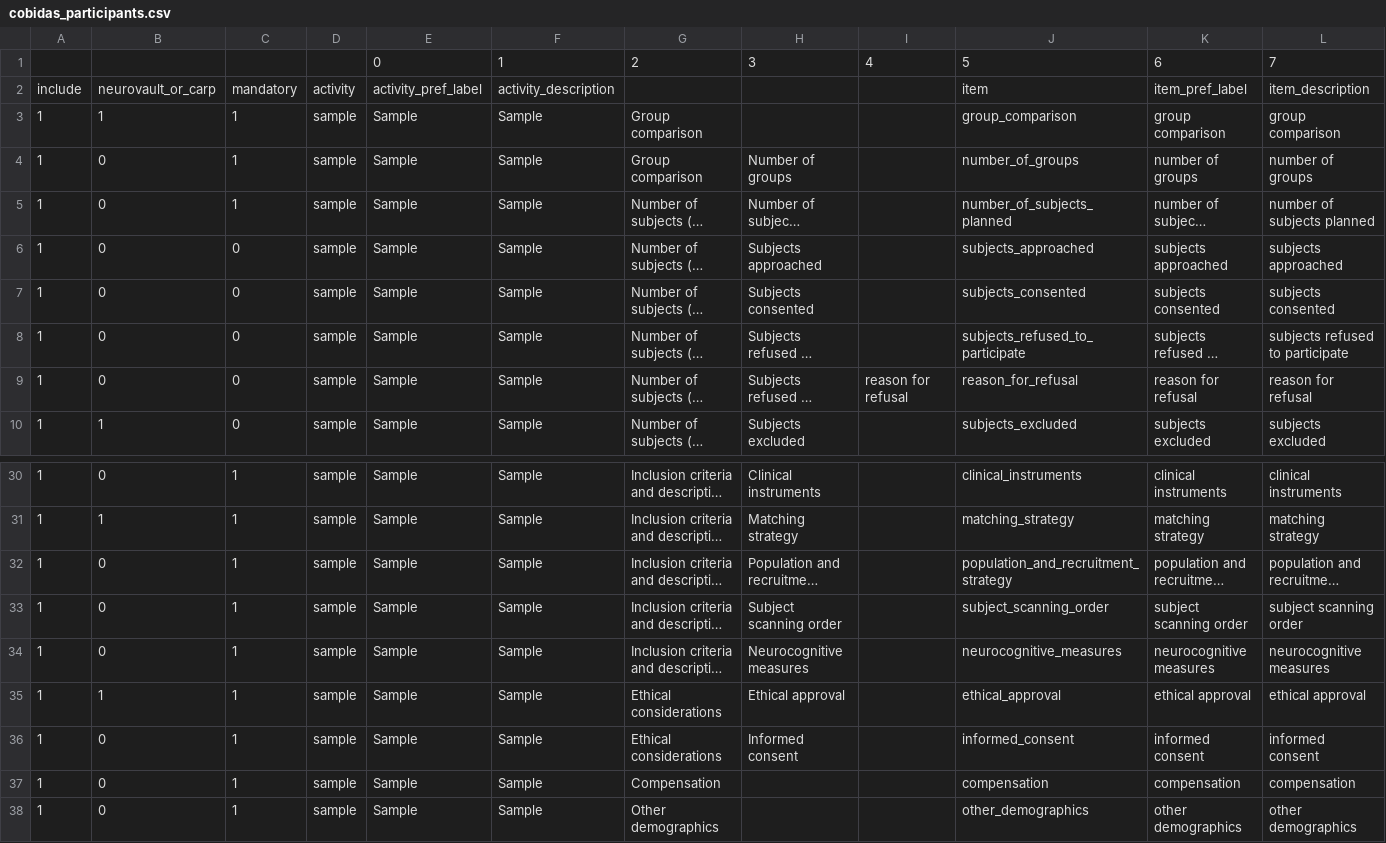
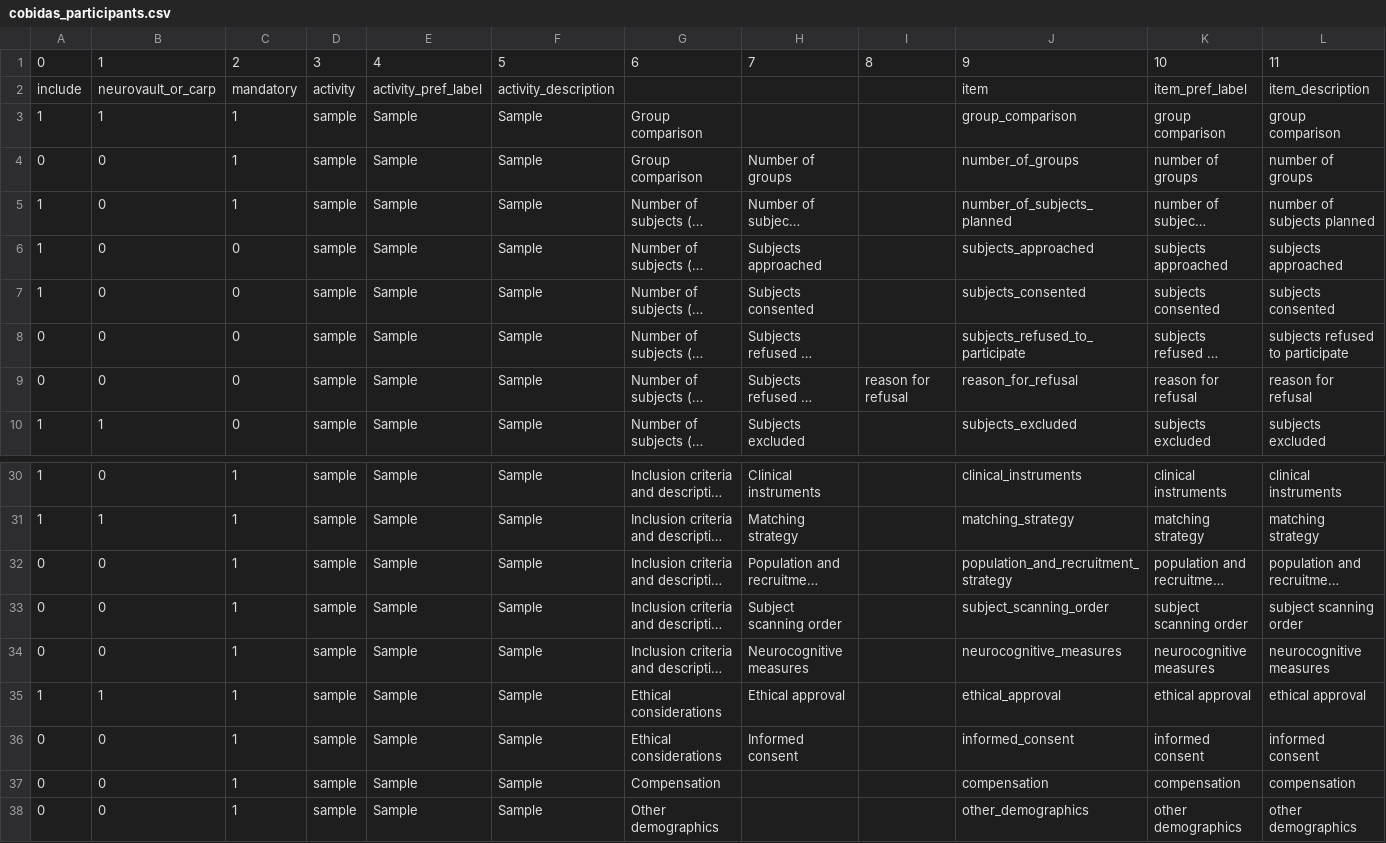
Before and after one commit to Remi-Gau/eCobidas, a CSV file: inputs/csv/cobidas_participants.csv, drawn as a sheet; only a part is shown, gaps mark what is left out; long unchanged cells end in …; removed rows and columns are numbered as before the commit, all else as after; rows hold the shown columns only; the diff covers the shown part only; the diff names each change by its address in the sheet, - before the commit and + after, or states it on an @@ line.

Commit message:
remove items with no questions in participants activity

```diff
--- a/inputs/csv/cobidas_participants.csv
+++ b/inputs/csv/cobidas_participants.csv
-row 1:  |  |  |  | 0 | 1 | 2 | 3 | 4 | 5 | 6 | 7
+row 1: 0 | 1 | 2 | 3 | 4 | 5 | 6 | 7 | 8 | 9 | 10 | 11
-A4: 1
+A4: 0
-A8:A9: 1
+A8:A9: 0
-A32:A34: 1
+A32:A34: 0
-A36:A38: 1
+A36:A38: 0
```
Also changed, not shown: 4 edited cells elsewhere in this file, 2 other files.
